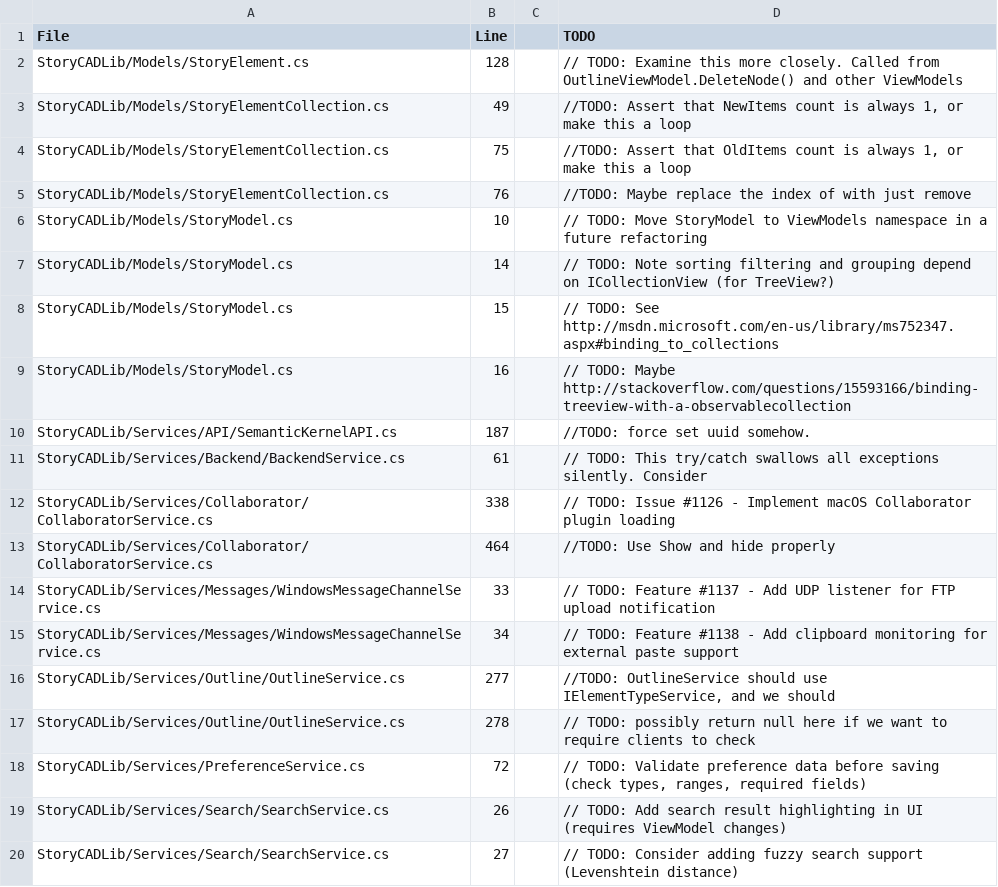
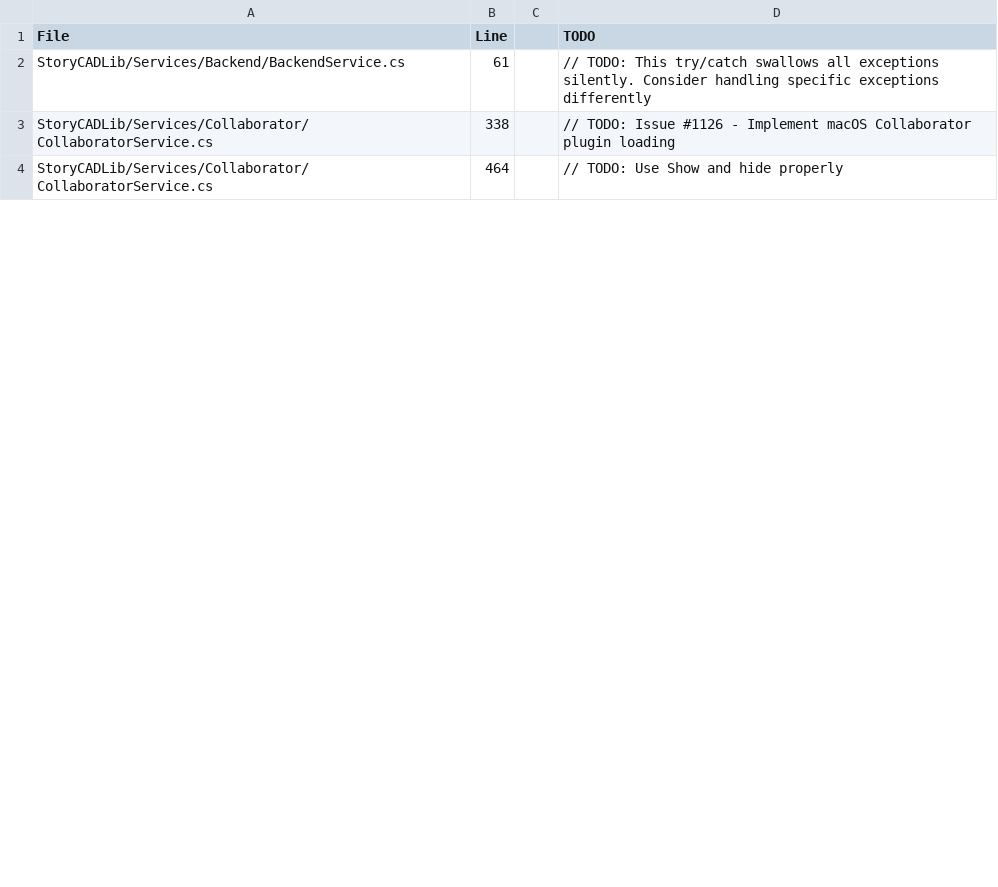
Before and after one commit to storybuilder-org/StoryCAD, a CSV file: devdocs/issue_1134_todos.csv, drawn as a sheet; only a part is shown; the diff covers the shown part only.

```diff
--- a/devdocs/issue_1134_todos.csv
+++ b/devdocs/issue_1134_todos.csv
@@ -1,20 +1,4 @@
 File,Line,,TODO
-StoryCADLib/Models/StoryElement.cs,128,,// TODO: Examine this more closely. Called from OutlineViewModel.DeleteNode() and other ViewModels
-StoryCADLib/Models/StoryElementCollection.cs,49,,"//TODO: Assert that NewItems count is always 1, or make this a loop"
-StoryCADLib/Models/StoryElementCollection.cs,75,,"//TODO: Assert that OldItems count is always 1, or make this a loop"
-StoryCADLib/Models/StoryElementCollection.cs,76,,//TODO: Maybe replace the index of with just remove
-StoryCADLib/Models/StoryModel.cs,10,,// TODO: Move StoryModel to ViewModels namespace in a future refactoring
-StoryCADLib/Models/StoryModel.cs,14,,// TODO: Note sorting filtering and grouping depend on ICollectionView (for TreeView?)
-StoryCADLib/Models/StoryModel.cs,15,,// TODO: See http://msdn.microsoft.com/en-us/library/ms752347.aspx#binding_to_collections
-StoryCADLib/Models/StoryModel.cs,16,,// TODO: Maybe http://stackoverflow.com/questions/15593166/binding-treeview-with-a-observablecollection
-StoryCADLib/Services/API/SemanticKernelAPI.cs,187,,//TODO: force set uuid somehow.
-StoryCADLib/Services/Backend/BackendService.cs,61,,// TODO: This try/catch swallows all exceptions silently. Consider
+StoryCADLib/Services/Backend/BackendService.cs,61,,// TODO: This try/catch swallows all exceptions silently. Consider handling specific exceptions differently
 StoryCADLib/Services/Collaborator/CollaboratorService.cs,338,,// TODO: Issue #1126 - Implement macOS Collaborator plugin loading
-StoryCADLib/Services/Collaborator/CollaboratorService.cs,464,,//TODO: Use Show and hide properly
-StoryCADLib/Services/Messages/WindowsMessageChannelService.cs,33,,// TODO: Feature #1137 - Add UDP listener for FTP upload notification
-StoryCADLib/Services/Messages/WindowsMessageChannelService.cs,34,,// TODO: Feature #1138 - Add clipboard monitoring for external paste support
-StoryCADLib/Services/Outline/OutlineService.cs,277,,"//TODO: OutlineService should use IElementTypeService, and we should"
-StoryCADLib/Services/Outline/OutlineService.cs,278,,// TODO: possibly return null here if we want to require clients to check
-StoryCADLib/Services/PreferenceService.cs,72,,"// TODO: Validate preference data before saving (check types, ranges, required fields)"
-StoryCADLib/Services/Search/SearchService.cs,26,,// TODO: Add search result highlighting in UI (requires ViewModel changes)
-StoryCADLib/Services/Search/SearchService.cs,27,,// TODO: Consider adding fuzzy search support (Levenshtein distance)
+StoryCADLib/Services/Collaborator/CollaboratorService.cs,464,,// TODO: Use Show and hide properly
```
Also changed, not shown: 2 added rows, 10 removed rows and 9 edited cells elsewhere in this file, 2 other files.
